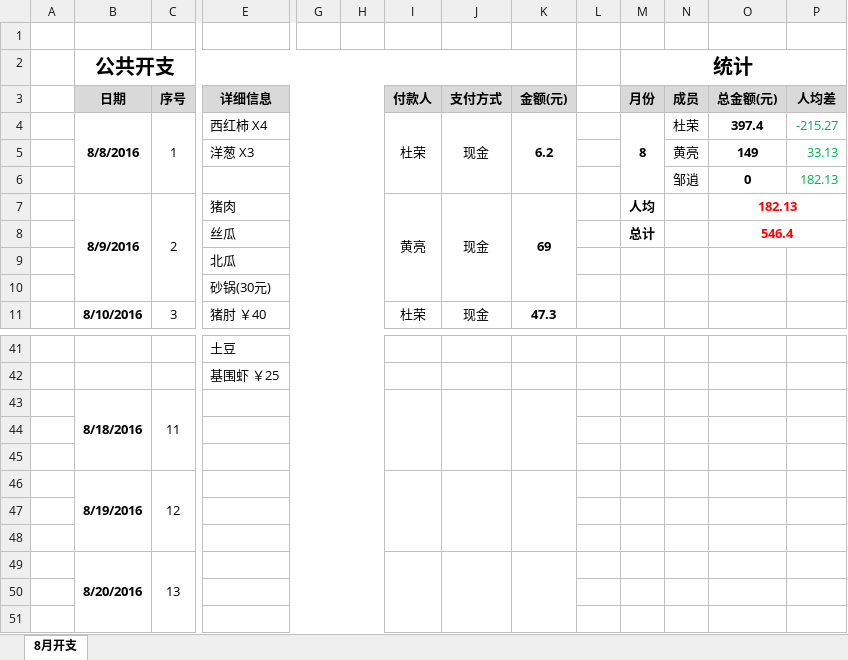
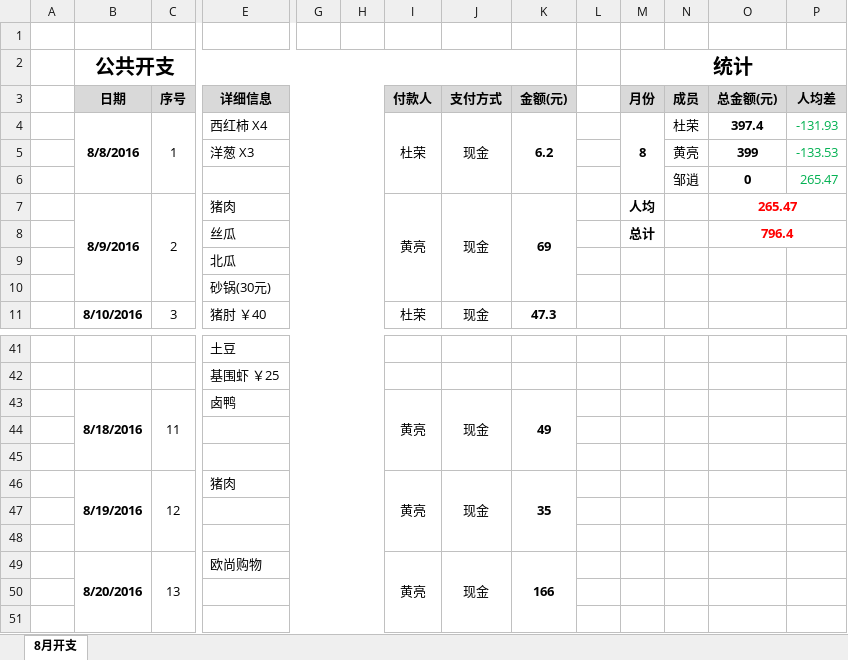
Before and after one commit to durong999/zsdy-stuty, an Excel workbook: Document/生活/生活开支.xlsx, sheet 8月开支, drawn as a sheet; only a part is shown, gaps mark what is left out; values as stored, in another font and other column widths than the file's, no borders; removed rows and columns are numbered as before the commit, all else as after; rows hold the shown columns only; the diff names each change by its address in the sheet, - before the commit and + after, or states it on an @@ line.

```diff
--- a/Document/生活/生活开支.xlsx (sheet 8月开支)
+++ b/Document/生活/生活开支.xlsx (sheet 8月开支)
-P4 (人均差): -215.27
+P4 (人均差): -131.93
-O5 (总金额(元)): 149
+O5 (总金额(元)): 399
-P5 (人均差): 33.13
+P5 (人均差): -133.53
-P6 (人均差): 182.13
+P6 (人均差): 265.47
-O7 (总金额(元)): 182.13
+O7 (总金额(元)): 265.47
-O8 (总金额(元)): 546.4
+O8 (总金额(元)): 796.4
-row 43:  | 8/18/2016 | 11
+row 43:  | 8/18/2016 | 11 | 卤鸭 |  |  | 黄亮 | 现金 | 49
-row 46:  | 8/19/2016 | 12
+row 46:  | 8/19/2016 | 12 | 猪肉 |  |  | 黄亮 | 现金 | 35
-row 49:  | 8/20/2016 | 13
+row 49:  | 8/20/2016 | 13 | 欧尚购物 |  |  | 黄亮 | 现金 | 166
```
